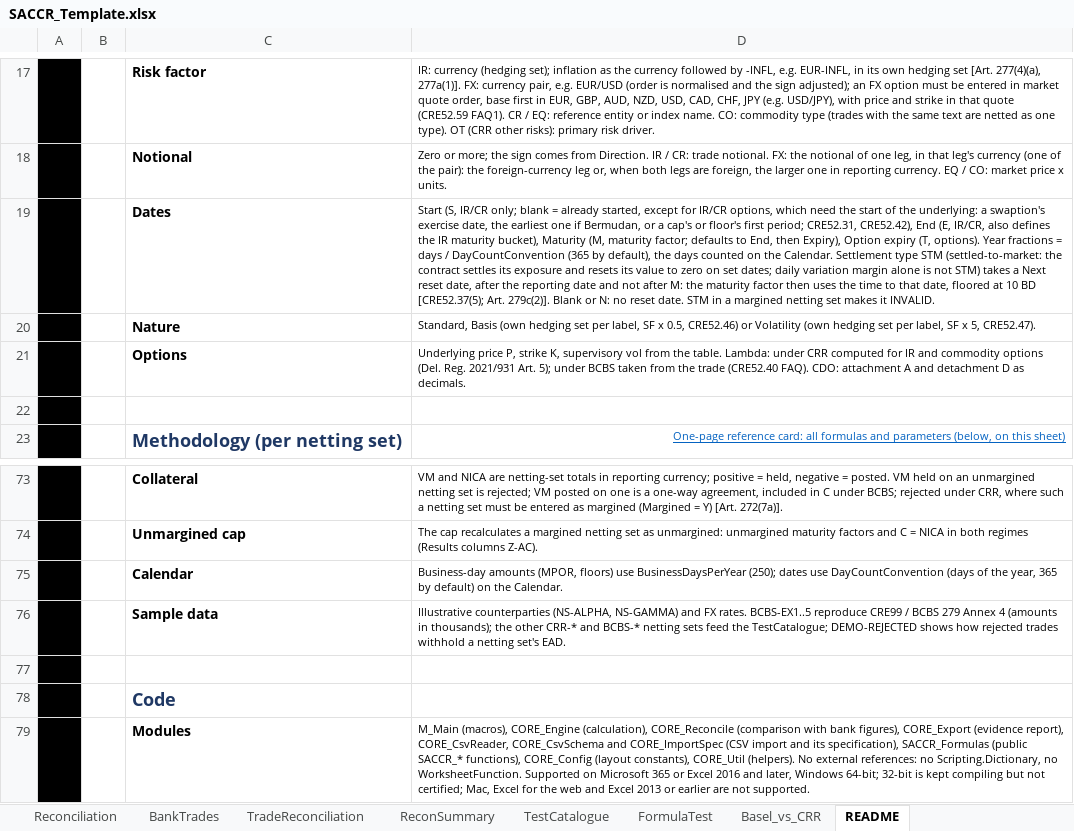
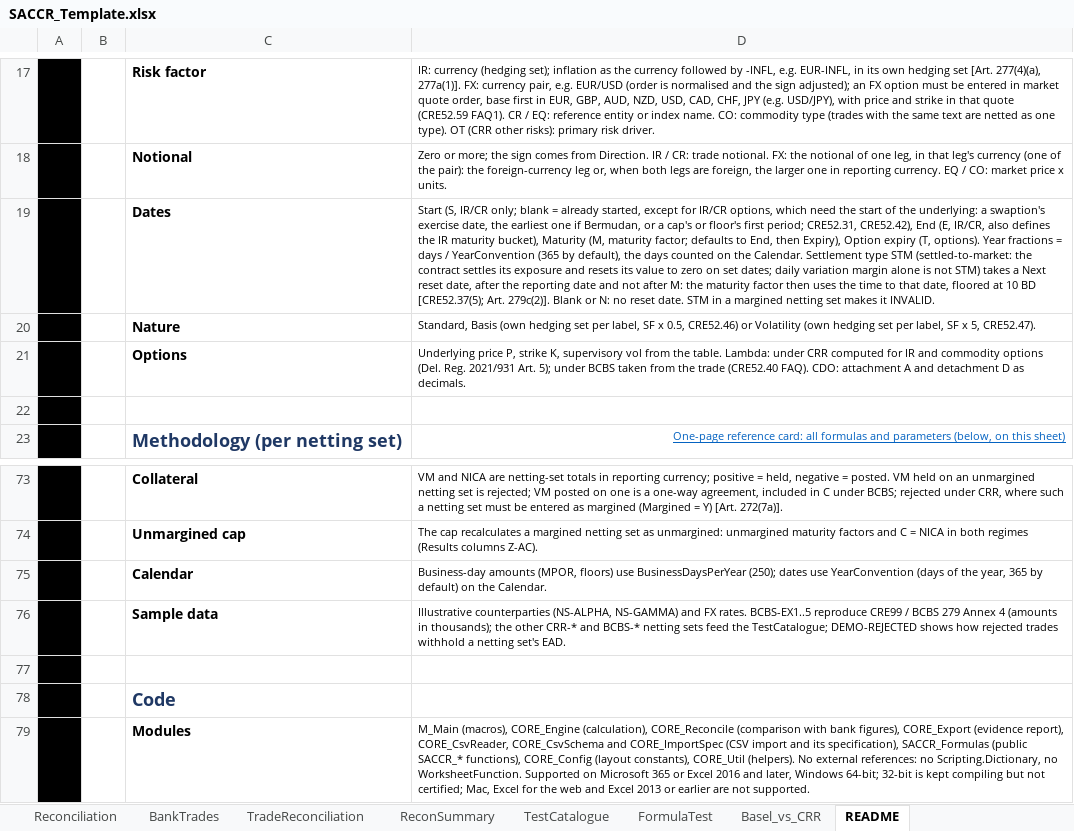
Before and after one commit to danielep71/K-SACCR, an Excel workbook: src/workbook/SACCR_Template.xlsx, sheet README, drawn as a sheet; only a part is shown, gaps mark what is left out; values as stored, in another font and other column widths than the file's, no borders; charts and pictures not drawn; the diff names each change by its address in the sheet, - before the commit and + after, or states it on an @@ line.

```diff
--- a/src/workbook/SACCR_Template.xlsx (sheet README)
+++ b/src/workbook/SACCR_Template.xlsx (sheet README)
-D19: …days / DayCountConvention (365 by…
+D19: …days / YearConvention (365 by…
-D75: …dates use DayCountConvention (days of…
+D75: …dates use YearConvention (days of…
```
Also changed, not shown: sheet Params, sheet TestCatalogue, sheet Basel_vs_CRR, formulas that keep their value, charts or pictures, 33 other files.
